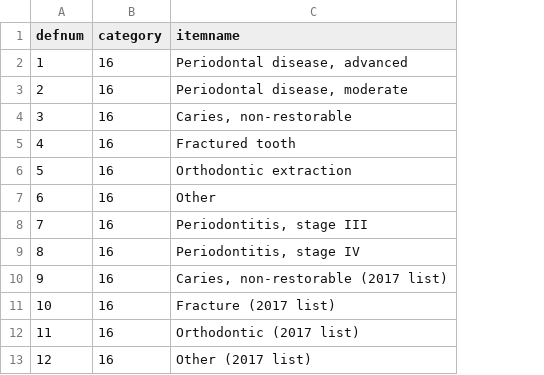
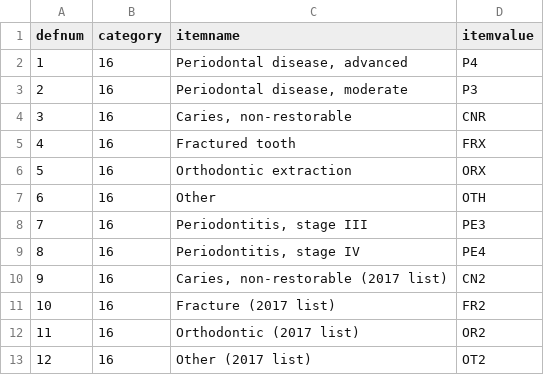
Before and after one commit to healthtransformationlab/health-transformation-lab-nlp, a CSV file: data/datasets/tooth_loss/definition.csv, drawn as a sheet; only a part is shown; the diff names each change by its address in the sheet, - before the commit and + after, or states it on an @@ line.

```diff
--- a/data/datasets/tooth_loss/definition.csv
+++ b/data/datasets/tooth_loss/definition.csv
+column D (itemvalue), rows 2-13: P4 | P3 | CNR | FRX | ORX | OTH | PE3 | PE4 | CN2 | FR2 | OR2 | OT2
```
Also changed, not shown: 21 other files.
